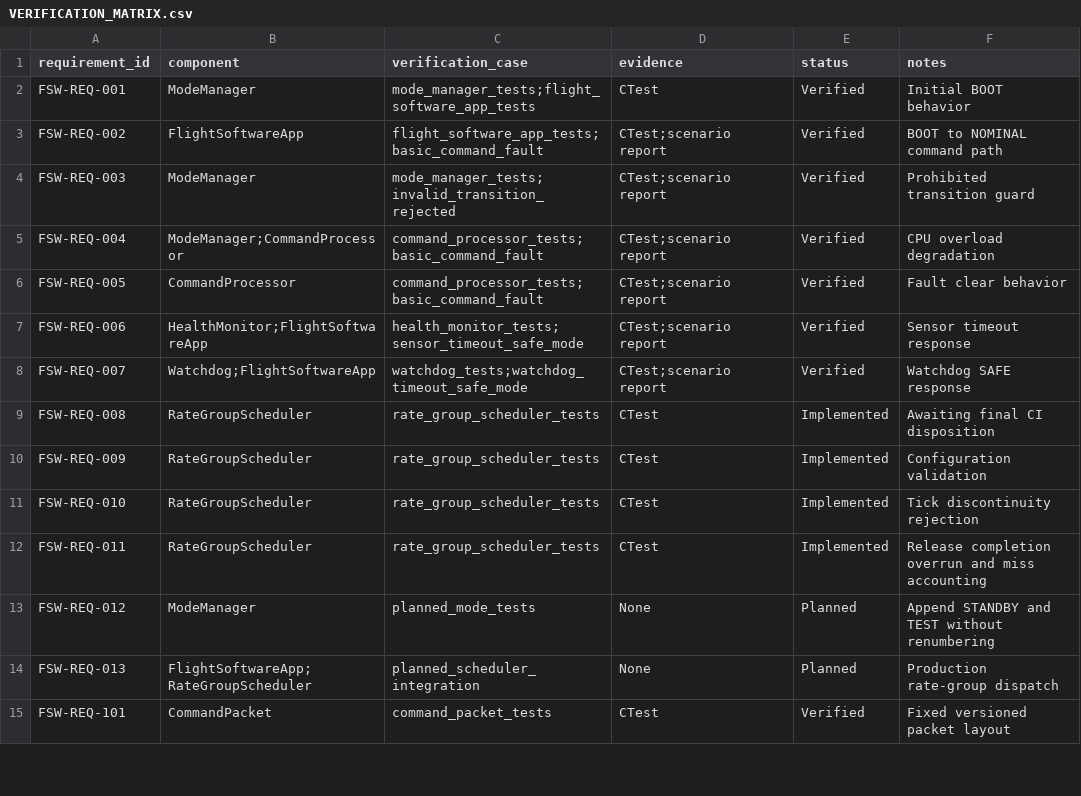
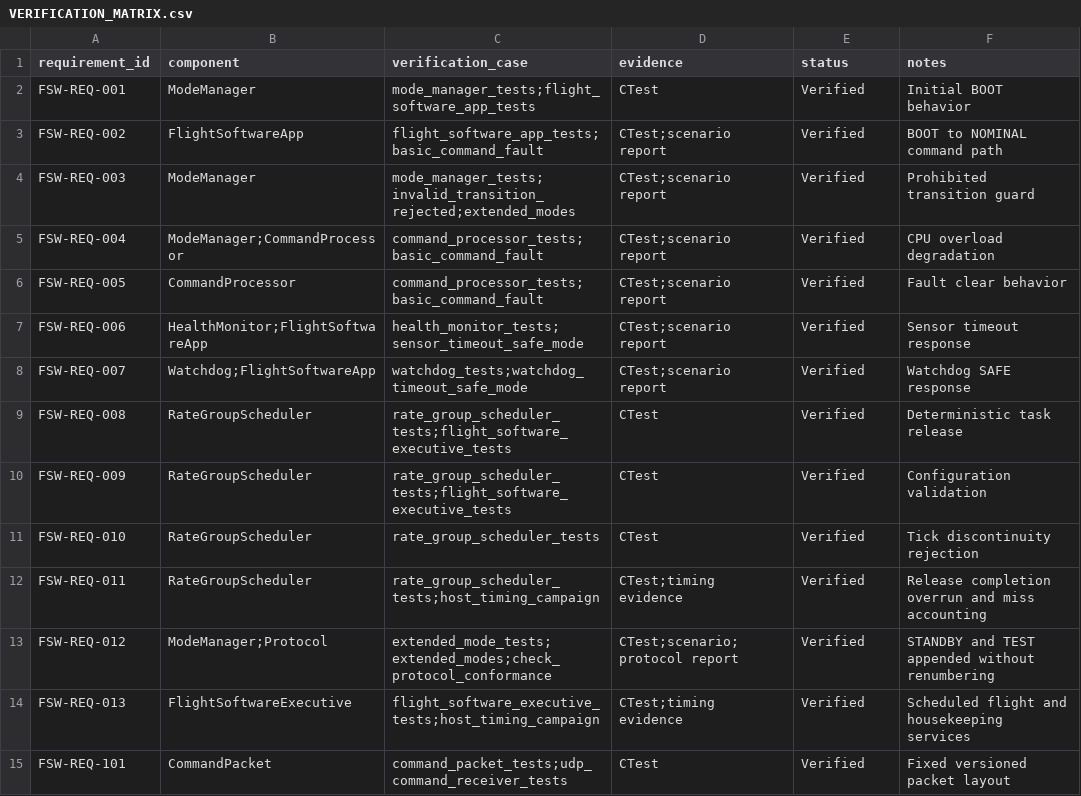
Before and after one commit to XpiredRuby/AstraSim-FSW, a CSV file: docs/VERIFICATION_MATRIX.csv, drawn as a sheet; only a part is shown; the diff covers the shown part only.

```diff
--- a/docs/VERIFICATION_MATRIX.csv
+++ b/docs/VERIFICATION_MATRIX.csv
@@ -3,3 +3,3 @@ FSW-REQ-001,ModeManager,mode_manager_tests;flight_software_app_tests,CTest,Verif
 FSW-REQ-002,FlightSoftwareApp,flight_software_app_tests;basic_command_fault,CTest;scenario report,Verified,BOOT to NOMINAL command path
-FSW-REQ-003,ModeManager,mode_manager_tests;invalid_transition_rejected,CTest;scenario report,Verified,Prohibited transition guard
+FSW-REQ-003,ModeManager,mode_manager_tests;invalid_transition_rejected;extended_modes,CTest;scenario report,Verified,Prohibited transition guard
 FSW-REQ-004,ModeManager;CommandProcessor,command_processor_tests;basic_command_fault,CTest;scenario report,Verified,CPU overload degradation
@@ -8,8 +8,8 @@ FSW-REQ-006,HealthMonitor;FlightSoftwareApp,health_monitor_tests;sensor_timeout_
 FSW-REQ-007,Watchdog;FlightSoftwareApp,watchdog_tests;watchdog_timeout_safe_mode,CTest;scenario report,Verified,Watchdog SAFE response
-FSW-REQ-008,RateGroupScheduler,rate_group_scheduler_tests,CTest,Implemented,Awaiting final CI disposition
-FSW-REQ-009,RateGroupScheduler,rate_group_scheduler_tests,CTest,Implemented,Configuration validation
-FSW-REQ-010,RateGroupScheduler,rate_group_scheduler_tests,CTest,Implemented,Tick discontinuity rejection
-FSW-REQ-011,RateGroupScheduler,rate_group_scheduler_tests,CTest,Implemented,Release completion overrun and miss accounting
-FSW-REQ-012,ModeManager,planned_mode_tests,None,Planned,Append STANDBY and TEST without renumbering
-FSW-REQ-013,FlightSoftwareApp;RateGroupScheduler,planned_scheduler_integration,None,Planned,Production rate-group dispatch
-FSW-REQ-101,CommandPacket,command_packet_tests,CTest,Verified,Fixed versioned packet layout
+FSW-REQ-008,RateGroupScheduler,rate_group_scheduler_tests;flight_software_executive_tests,CTest,Verified,Deterministic task release
+FSW-REQ-009,RateGroupScheduler,rate_group_scheduler_tests;flight_software_executive_tests,CTest,Verified,Configuration validation
+FSW-REQ-010,RateGroupScheduler,rate_group_scheduler_tests,CTest,Verified,Tick discontinuity rejection
+FSW-REQ-011,RateGroupScheduler,rate_group_scheduler_tests;host_timing_campaign,CTest;timing evidence,Verified,Release completion overrun and miss accounting
+FSW-REQ-012,ModeManager;Protocol,extended_mode_tests;extended_modes;check_protocol_conformance,CTest;scenario;protocol report,Verified,STANDBY and TEST appended without renumbering
+FSW-REQ-013,FlightSoftwareExecutive,flight_software_executive_tests;host_timing_campaign,CTest;timing evidence,Verified,Scheduled flight and housekeeping services
+FSW-REQ-101,CommandPacket,command_packet_tests;udp_command_receiver_tests,CTest,Verified,Fixed versioned packet layout
```
Also changed, not shown: 5 added rows and 117 edited cells elsewhere in this file, 9 other files.
